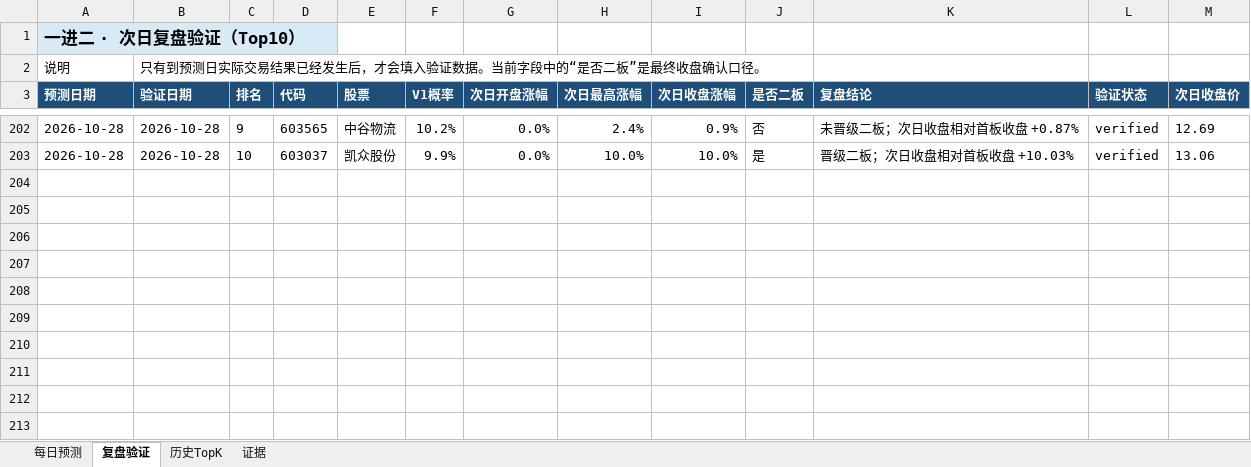
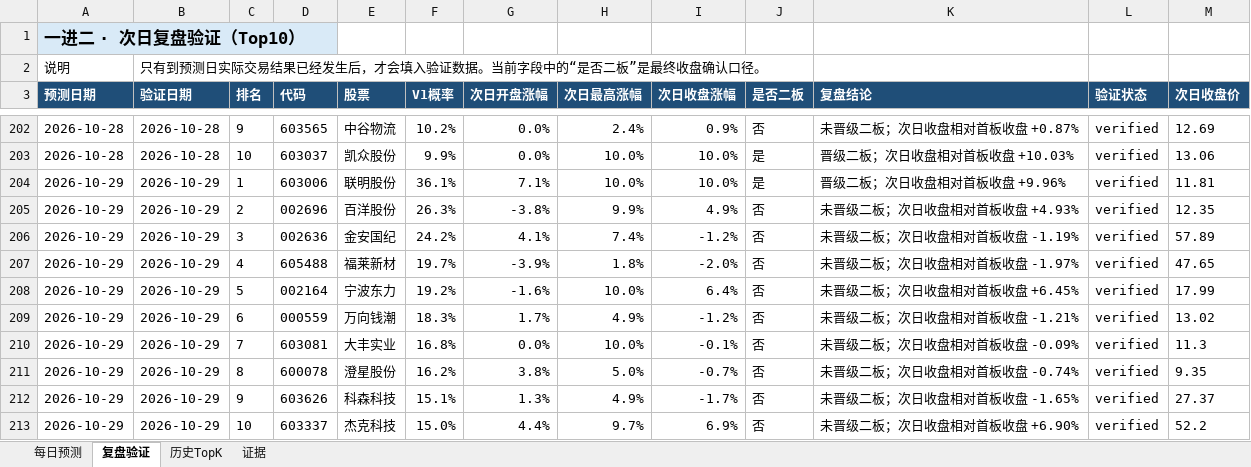
Before and after one commit to ethanjiang1008-lgtm/a-share-one-to-two-picker, an Excel workbook: reports/excel/a_share_one_to_two_review.xlsx, sheet 复盘验证, drawn as a sheet; only a part is shown, gaps mark what is left out; values as stored, in another font and other column widths than the file's, no borders; the diff names each change by its address in the sheet, - before the commit and + after, or states it on an @@ line.

```diff
--- a/reports/excel/a_share_one_to_two_review.xlsx (sheet 复盘验证)
+++ b/reports/excel/a_share_one_to_two_review.xlsx (sheet 复盘验证)
+row 204: 2026-10-29 | 2026-10-29 | 1 | 603006 | 联明股份 | 36.1% | 7.1% | 10.0% | 10.0% | 是 | 晋级二板；次日收盘相对首板收盘 +9.96% | verified | 11.81
+row 205: 2026-10-29 | 2026-10-29 | 2 | 002696 | 百洋股份 | 26.3% | -3.8% | 9.9% | 4.9% | 否 | 未晋级二板；次日收盘相对首板收盘 +4.93% | verified | 12.35
+row 206: 2026-10-29 | 2026-10-29 | 3 | 002636 | 金安国纪 | 24.2% | 4.1% | 7.4% | -1.2% | 否 | 未晋级二板；次日收盘相对首板收盘 -1.19% | verified | 57.89
+row 207: 2026-10-29 | 2026-10-29 | 4 | 605488 | 福莱新材 | 19.7% | -3.9% | 1.8% | -2.0% | 否 | 未晋级二板；次日收盘相对首板收盘 -1.97% | verified | 47.65
+row 208: 2026-10-29 | 2026-10-29 | 5 | 002164 | 宁波东力 | 19.2% | -1.6% | 10.0% | 6.4% | 否 | 未晋级二板；次日收盘相对首板收盘 +6.45% | verified | 17.99
+row 209: 2026-10-29 | 2026-10-29 | 6 | 000559 | 万向钱潮 | 18.3% | 1.7% | 4.9% | -1.2% | 否 | 未晋级二板；次日收盘相对首板收盘 -1.21% | verified | 13.02
+row 210: 2026-10-29 | 2026-10-29 | 7 | 603081 | 大丰实业 | 16.8% | 0.0% | 10.0% | -0.1% | 否 | 未晋级二板；次日收盘相对首板收盘 -0.09% | verified | 11.3
+row 211: 2026-10-29 | 2026-10-29 | 8 | 600078 | 澄星股份 | 16.2% | 3.8% | 5.0% | -0.7% | 否 | 未晋级二板；次日收盘相对首板收盘 -0.74% | verified | 9.35
+row 212: 2026-10-29 | 2026-10-29 | 9 | 603626 | 科森科技 | 15.1% | 1.3% | 4.9% | -1.7% | 否 | 未晋级二板；次日收盘相对首板收盘 -1.65% | verified | 27.37
+row 213: 2026-10-29 | 2026-10-29 | 10 | 603337 | 杰克科技 | 15.0% | 4.4% | 9.7% | 6.9% | 否 | 未晋级二板；次日收盘相对首板收盘 +6.90% | verified | 52.2
```
Also changed, not shown: sheet 每日预测, sheet 历史TopK, docs/downloads/latest.xlsx, 7 other files.
